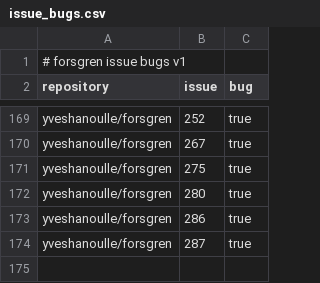
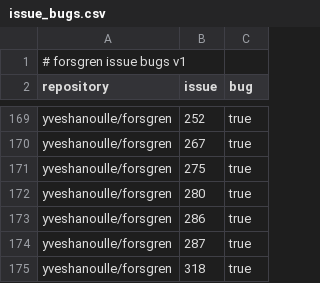
Before and after one commit to yveshanoulle/forsgren-metrics, a CSV file: data/issue_bugs.csv, drawn as a sheet; only a part is shown, gaps mark what is left out; the diff names each change by its address in the sheet, - before the commit and + after, or states it on an @@ line.

```diff
--- a/data/issue_bugs.csv
+++ b/data/issue_bugs.csv
+row 175: yveshanoulle/forsgren | 318 | true
```
Also changed, not shown: data/issues.csv, 1 other file.
